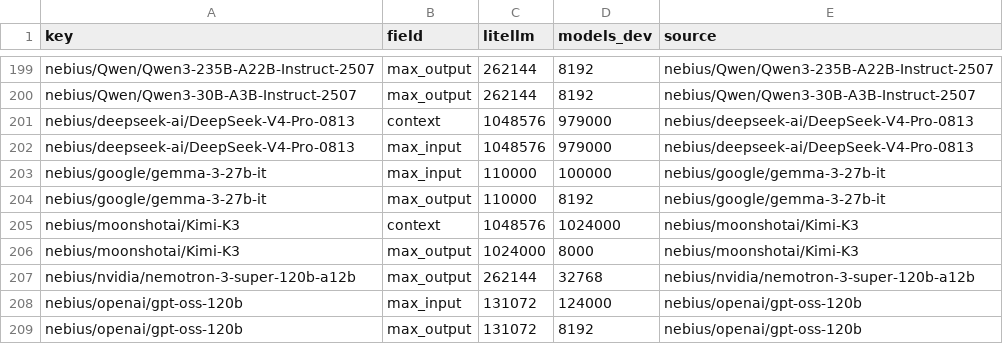
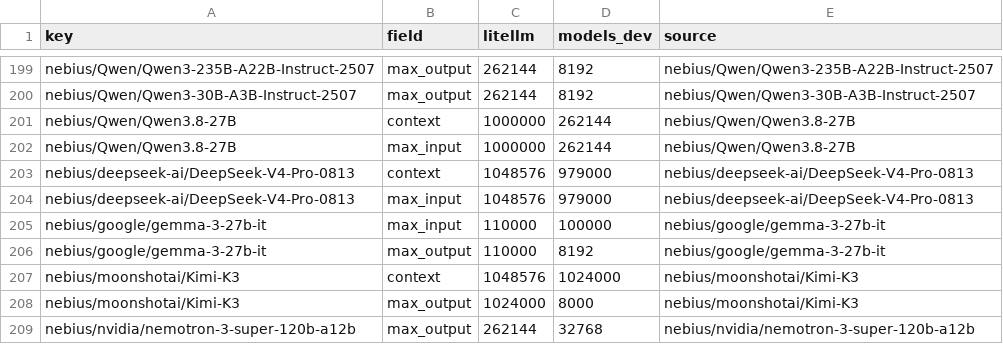
Before and after one commit to michaeltheologitis/ctxlen, a CSV file: reports/disagreements.csv, drawn as a sheet; only a part is shown, gaps mark what is left out; the shorter side is filled out with more unchanged rows.

```diff
--- a/reports/disagreements.csv
+++ b/reports/disagreements.csv
@@ -200,2 +200,4 @@ nebius/Qwen/Qwen3-235B-A22B-Instruct-2507,max_output,262144,8192,nebius/Qwen/Qwe
 nebius/Qwen/Qwen3-30B-A3B-Instruct-2507,max_output,262144,8192,nebius/Qwen/Qwen3-30B-A3B-Instruct-2507
+nebius/Qwen/Qwen3.8-27B,context,1000000,262144,nebius/Qwen/Qwen3.8-27B
+nebius/Qwen/Qwen3.8-27B,max_input,1000000,262144,nebius/Qwen/Qwen3.8-27B
 nebius/deepseek-ai/DeepSeek-V4-Pro-0813,context,1048576,979000,nebius/deepseek-ai/DeepSeek-V4-Pro-0813
```
Also changed, not shown: 2 other files.
